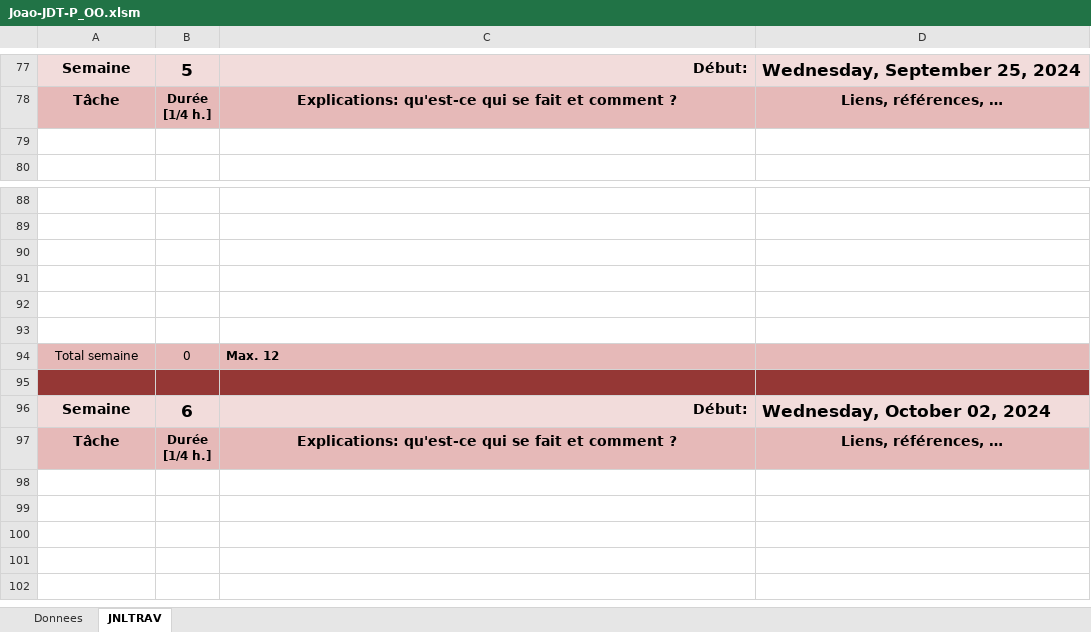
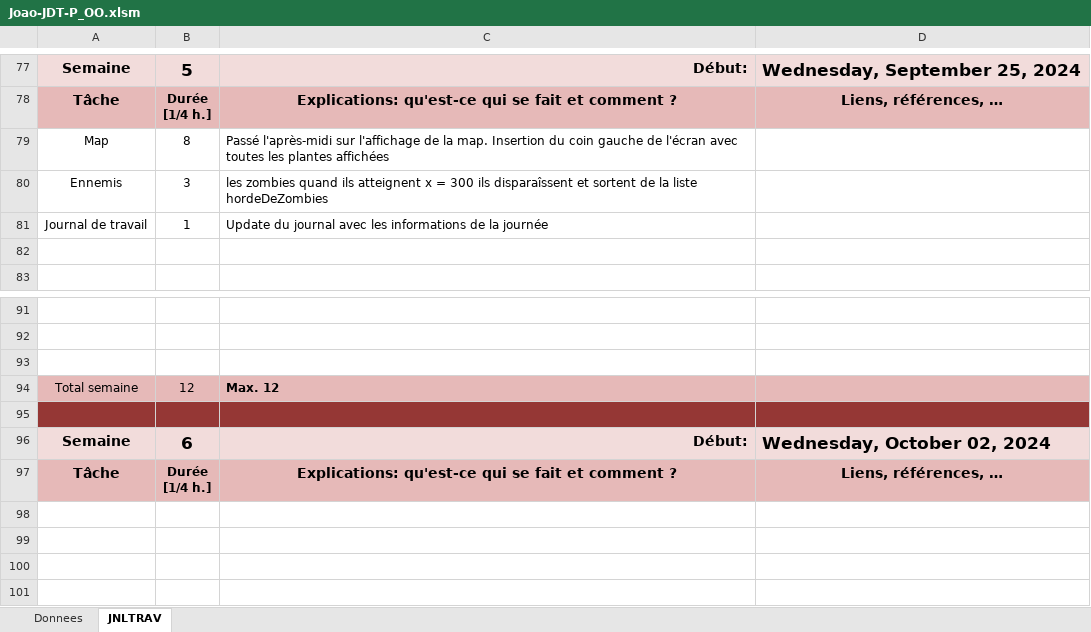
Before and after one commit to JoaoVictor2023/P_OO_Space_Invaders, an Excel workbook: Docs/Joao-JDT-P_OO.xlsm, sheet JNLTRAV, drawn as a sheet; only a part is shown, gaps mark what is left out; the shorter side is filled out with more unchanged rows; values as stored, in another font and other column widths than the file's, no borders; charts and pictures not drawn; removed rows and columns are numbered as before the commit, all else as after; the diff names each change by its address in the sheet, - before the commit and + after, or states it on an @@ line.

Commit message:
Feat(projet): show plants, zombies despawn (x = 300)

```diff
--- a/Docs/Joao-JDT-P_OO.xlsm (sheet JNLTRAV)
+++ b/Docs/Joao-JDT-P_OO.xlsm (sheet JNLTRAV)
+row 79: Map | 8 | Passé l'après-midi sur l'affichage de la map. Insertion du coin gauche de l'écran avec toutes les plantes affichées
+row 80: Ennemis | 3 | les zombies quand ils atteignent x = 300 ils disparaîssent et sortent de la liste hordeDeZombies
+row 81: Journal de travail | 1 | Update du journal avec les informations de la journée
-row 91: (empty)
-row 92: (empty)
-row 93: (empty)
-B94: 0
+B94: 12
```
Also changed, not shown: charts or pictures, 20 other files.
